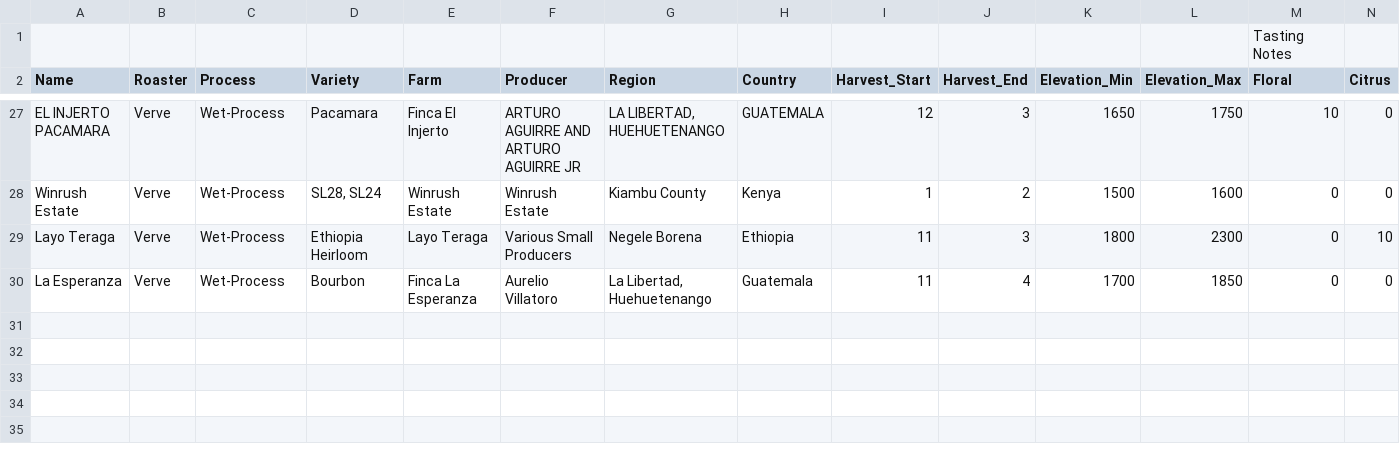
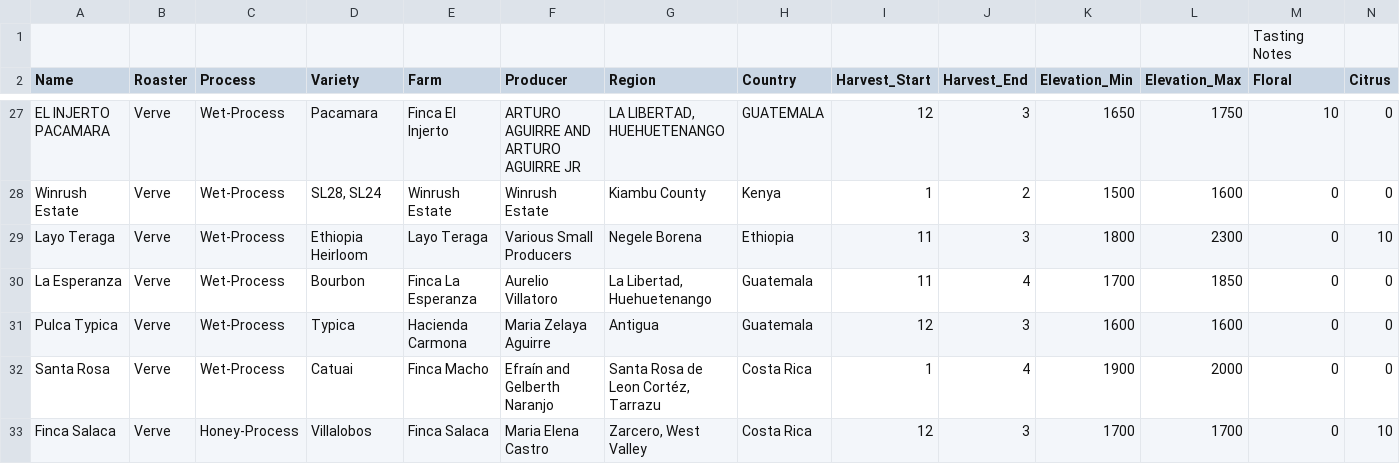
Before and after one commit to seanreymond/coffee_mapper, a CSV file: Coffee.csv, drawn as a sheet; only a part is shown, gaps mark what is left out; rows hold the shown columns only; the diff names each change by its address in the sheet, - before the commit and + after, or states it on an @@ line.

```diff
--- a/Coffee.csv
+++ b/Coffee.csv
+row 31: Pulca Typica | Verve | Wet-Process | Typica | Hacienda Carmona | Maria Zelaya Aguirre | Antigua | Guatemala | 12 | 3 | 1600 | 1600 | 0 | 0
+row 32: Santa Rosa | Verve | Wet-Process | Catuai | Finca Macho | Efraín and Gelberth Naranjo | Santa Rosa de Leon Cortéz, Tarrazu | Costa Rica | 1 | 4 | 1900 | 2000 | 0 | 0
+row 33: Finca Salaca | Verve | Honey-Process | Villalobos | Finca Salaca | Maria Elena Castro | Zarcero, West Valley | Costa Rica | 12 | 3 | 1700 | 1700 | 0 | 10
```
Also changed, not shown: 46 other files.
